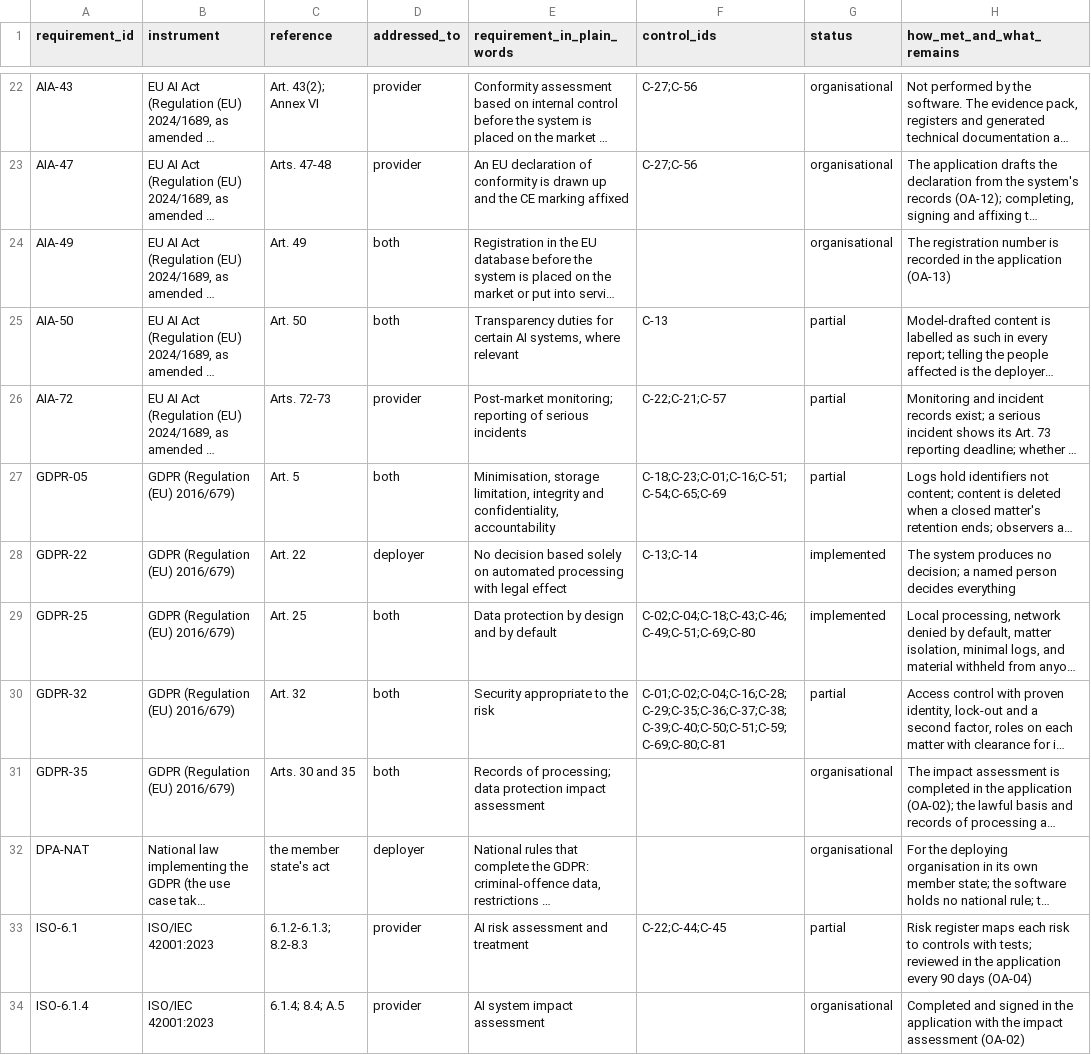
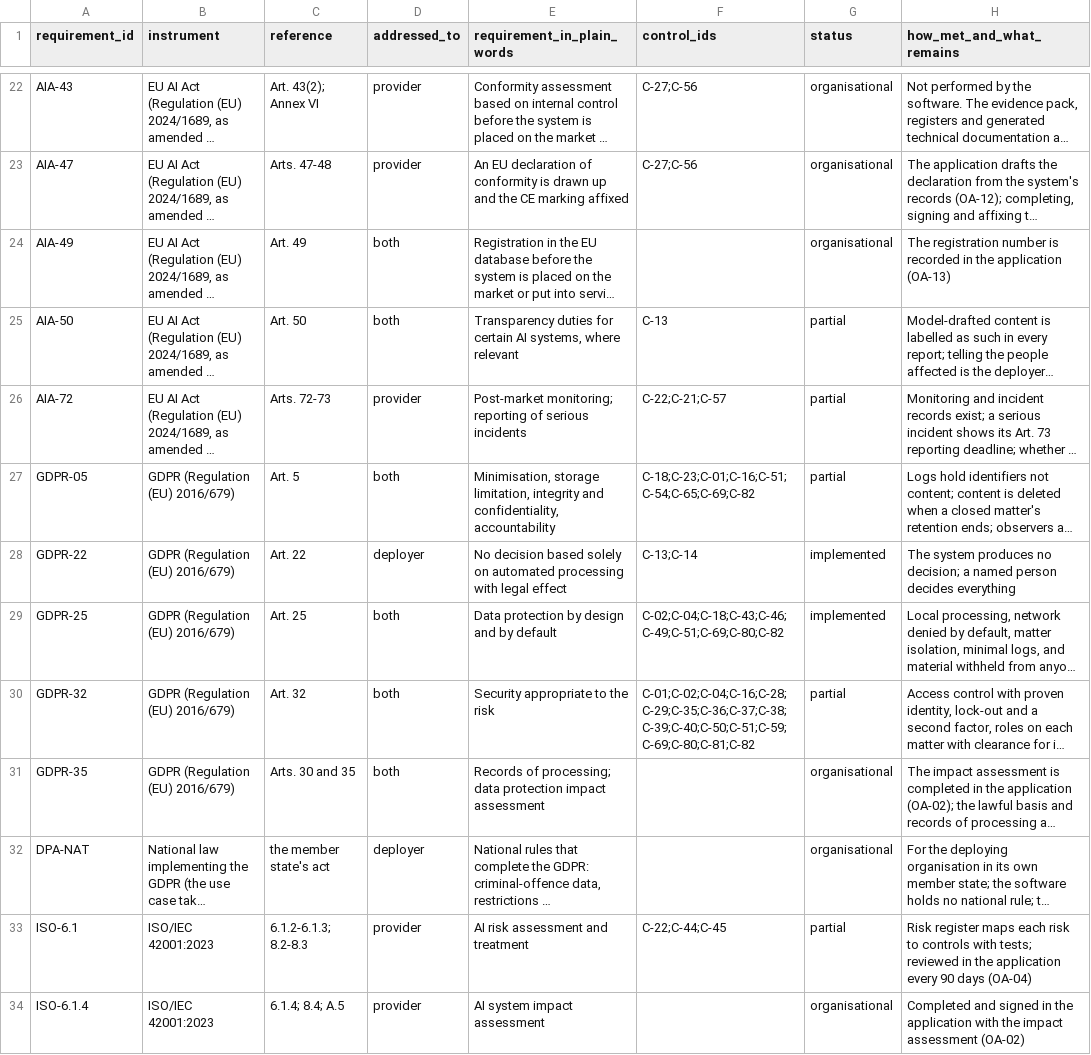
Before and after one commit to ShadowESC95/ELI_Legal, a CSV file: src/eli_legal/governance/registers/requirements_register.csv, drawn as a sheet; only a part is shown, gaps mark what is left out; long unchanged cells end in …; the diff covers the shown part only; the diff names each change by its address in the sheet, - before the commit and + after, or states it on an @@ line.

```diff
--- a/src/eli_legal/governance/registers/requirements_register.csv
+++ b/src/eli_legal/governance/registers/requirements_register.csv
-F27 (control_ids): C-18;C-23;C-01;C-16;C-51;C-54;C-65;C-69
+F27 (control_ids): C-18;C-23;C-01;C-16;C-51;C-54;C-65;C-69;C-82
-F29 (control_ids): C-02;C-04;C-18;C-43;C-46;C-49;C-51;C-69;C-80
+F29 (control_ids): C-02;C-04;C-18;C-43;C-46;C-49;C-51;C-69;C-80;C-82
-F30 (control_ids): C-01;C-02;C-04;C-16;C-28;C-29;C-35;C-36;C-37;C-38;C-39;C-40;C-50;C-51;C-59;C-69;C-80;C-81
+F30 (control_ids): C-01;C-02;C-04;C-16;C-28;C-29;C-35;C-36;C-37;C-38;C-39;C-40;C-50;C-51;C-59;C-69;C-80;C-81;C-82
```
Also changed, not shown: 6 edited cells elsewhere in this file, src/eli_legal/governance/registers/control_register.csv, 21 other files.
